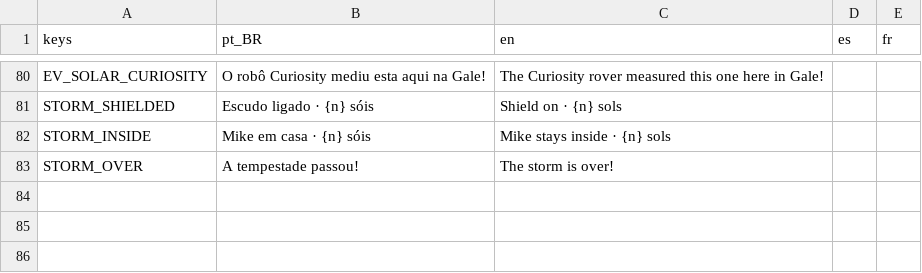
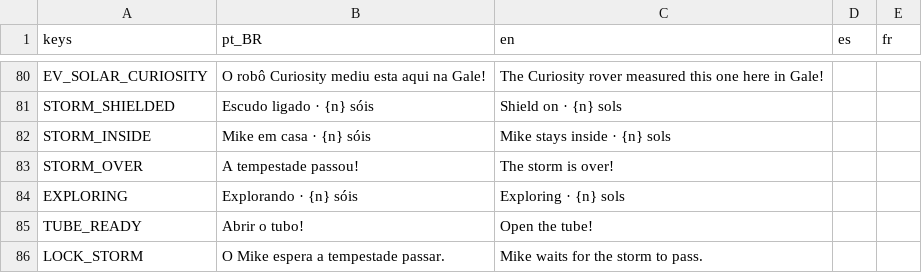
Before and after one commit to Out-Of-Space-Exception/mike-on-mars, a CSV file: conteudo/03-textos/textos.csv, drawn as a sheet; only a part is shown, gaps mark what is left out.

```diff
--- a/conteudo/03-textos/textos.csv
+++ b/conteudo/03-textos/textos.csv
@@ -83 +83,4 @@ STORM_INSIDE,Mike em casa · {n} sóis,Mike stays inside · {n} sols,,
 STORM_OVER,A tempestade passou!,The storm is over!,,
+EXPLORING,Explorando · {n} sóis,Exploring · {n} sols,,
+TUBE_READY,Abrir o tubo!,Open the tube!,,
+LOCK_STORM,O Mike espera a tempestade passar.,Mike waits for the storm to pass.,,
```
Also changed, not shown: jogo/data/textos.csv, 44 other files.
